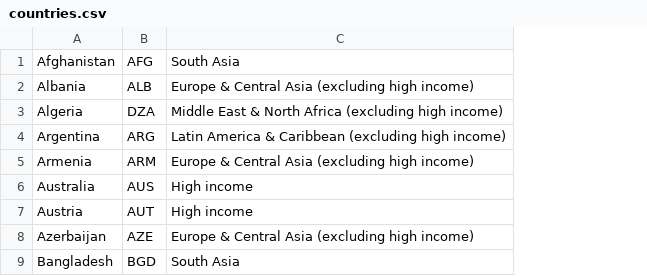
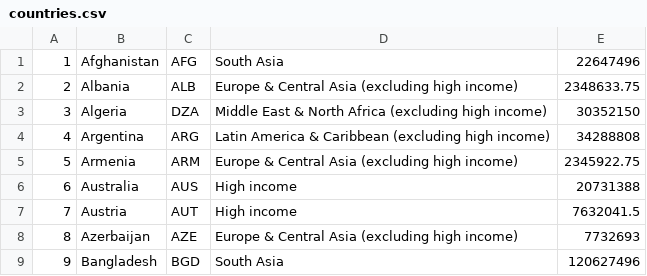
Before and after one commit to CS257-F23/team-project-e, a CSV file: Data/countries.csv, drawn as a sheet; only a part is shown; the diff names each change by its address in the sheet, - before the commit and + after, or states it on an @@ line.

```diff
--- a/Data/countries.csv
+++ b/Data/countries.csv
+column A, rows 1-9: 1 | 2 | 3 | 4 | 5 | 6 | 7 | 8 | 9
+column E, rows 1-9: 22647496 | 2348633.75 | 30352150 | 34288808 | 2345922.75 | 20731388 | 7632041.5 | 7732693 | 120627496
```
Also changed, not shown: 4 other files.
